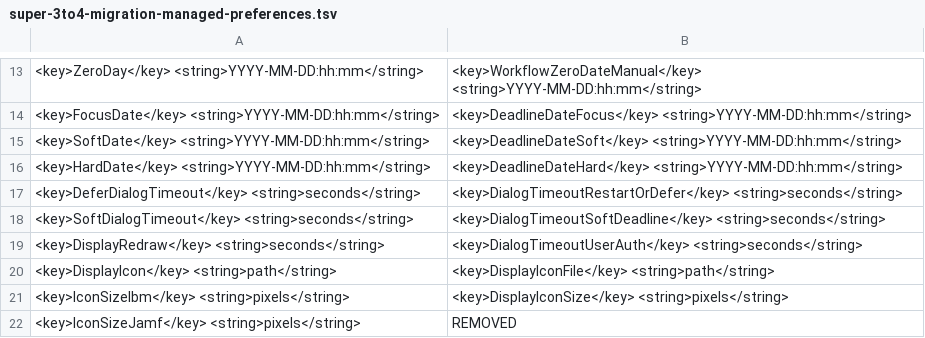
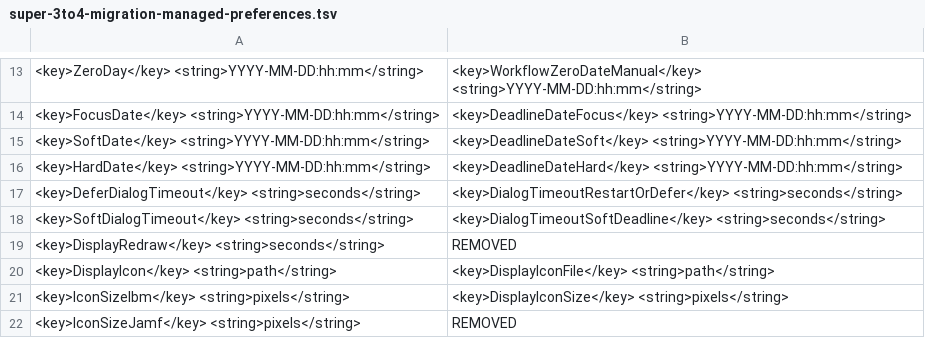
Before and after one commit to Macjutsu/super, a TSV file: Super-Friends/super-3to4-migration-managed-preferences.tsv, drawn as a sheet; only a part is shown, gaps mark what is left out; the diff names each change by its address in the sheet, - before the commit and + after, or states it on an @@ line.

Commit message:
Update super-3to4-migration-managed-preferences.tsv

```diff
--- a/Super-Friends/super-3to4-migration-managed-preferences.tsv
+++ b/Super-Friends/super-3to4-migration-managed-preferences.tsv
-B19: <key>DialogTimeoutUserAuth</key> <string>seconds</string>
+B19: REMOVED
```
